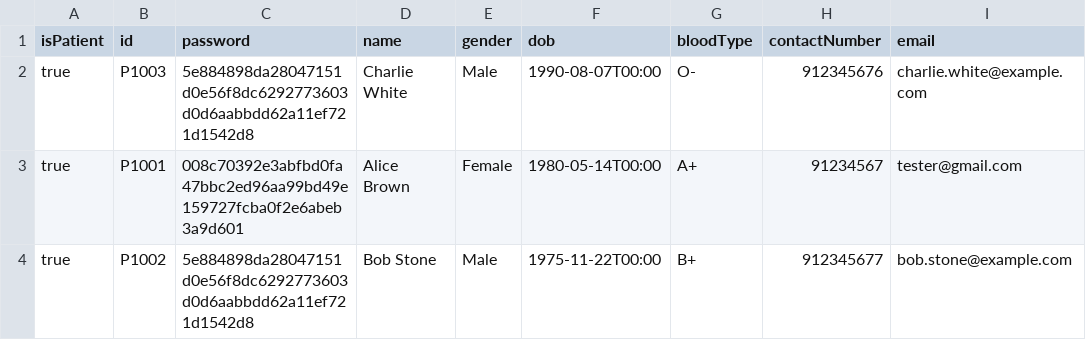
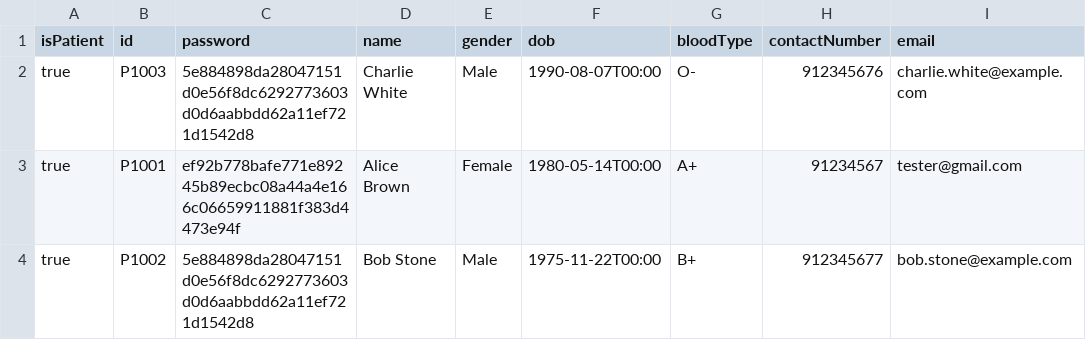
Before and after one commit to bryantan285/SC2002-Group-1, a CSV file: Project/data/Patient_List.csv, drawn as a sheet.

```diff
--- a/Project/data/Patient_List.csv
+++ b/Project/data/Patient_List.csv
@@ -2,3 +2,3 @@ isPatient,id,password,name,gender,dob,bloodType,contactNumber,email
 true,P1003,5e884898da28047151d0e56f8dc6292773603d0d6aabbdd62a11ef721d1542d8,Charlie White,Male,1990-08-07T00:00,O-,912345676,charlie.white@example.com
-true,P1001,008c70392e3abfbd0fa47bbc2ed96aa99bd49e159727fcba0f2e6abeb3a9d601,Alice Brown,Female,1980-05-14T00:00,A+,91234567,tester@gmail.com
+true,P1001,ef92b778bafe771e89245b89ecbc08a44a4e166c06659911881f383d4473e94f,Alice Brown,Female,1980-05-14T00:00,A+,91234567,tester@gmail.com
 true,P1002,5e884898da28047151d0e56f8dc6292773603d0d6aabbdd62a11ef721d1542d8,Bob Stone,Male,1975-11-22T00:00,B+,912345677,bob.stone@example.com
```
Also changed, not shown: Project/data/Appointment_List.csv, Project/data/PrescriptionItem_List.csv, 6 other files.
